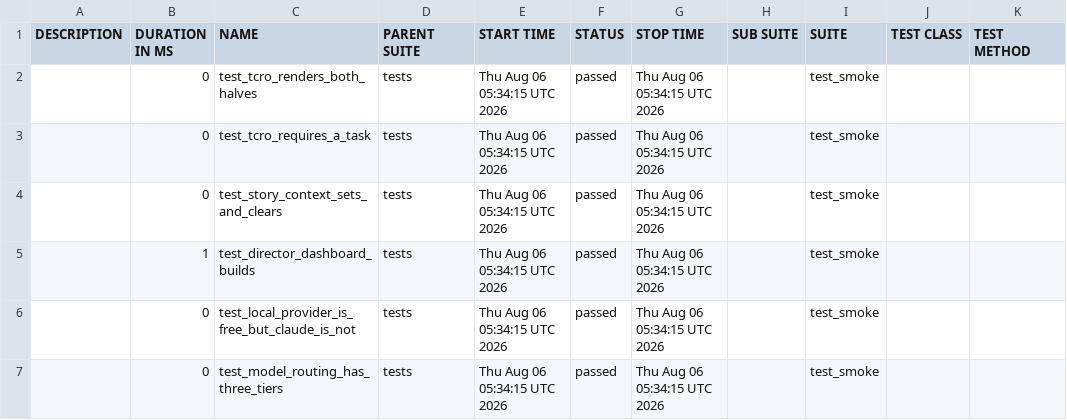
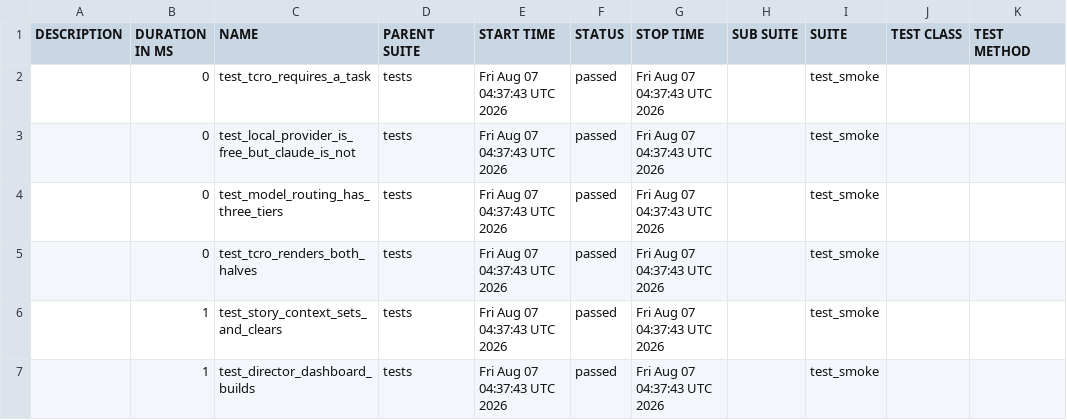
Before and after one commit to Anandraj-pro/OmniTest-AI, a CSV file: data/suites.csv, drawn as a sheet.

```diff
--- a/data/suites.csv
+++ b/data/suites.csv
@@ -1,7 +1,7 @@
 "DESCRIPTION","DURATION IN MS","NAME","PARENT SUITE","START TIME","STATUS","STOP TIME","SUB SUITE","SUITE","TEST CLASS","TEST METHOD"
-"","0","test_tcro_renders_both_halves","tests","Thu Aug 06 05:34:15 UTC 2026","passed","Thu Aug 06 05:34:15 UTC 2026","","test_smoke","",""
-"","0","test_tcro_requires_a_task","tests","Thu Aug 06 05:34:15 UTC 2026","passed","Thu Aug 06 05:34:15 UTC 2026","","test_smoke","",""
-"","0","test_story_context_sets_and_clears","tests","Thu Aug 06 05:34:15 UTC 2026","passed","Thu Aug 06 05:34:15 UTC 2026","","test_smoke","",""
-"","1","test_director_dashboard_builds","tests","Thu Aug 06 05:34:15 UTC 2026","passed","Thu Aug 06 05:34:15 UTC 2026","","test_smoke","",""
-"","0","test_local_provider_is_free_but_claude_is_not","tests","Thu Aug 06 05:34:15 UTC 2026","passed","Thu Aug 06 05:34:15 UTC 2026","","test_smoke","",""
-"","0","test_model_routing_has_three_tiers","tests","Thu Aug 06 05:34:15 UTC 2026","passed","Thu Aug 06 05:34:15 UTC 2026","","test_smoke","",""
+"","0","test_tcro_requires_a_task","tests","Fri Aug 07 04:37:43 UTC 2026","passed","Fri Aug 07 04:37:43 UTC 2026","","test_smoke","",""
+"","0","test_local_provider_is_free_but_claude_is_not","tests","Fri Aug 07 04:37:43 UTC 2026","passed","Fri Aug 07 04:37:43 UTC 2026","","test_smoke","",""
+"","0","test_model_routing_has_three_tiers","tests","Fri Aug 07 04:37:43 UTC 2026","passed","Fri Aug 07 04:37:43 UTC 2026","","test_smoke","",""
+"","0","test_tcro_renders_both_halves","tests","Fri Aug 07 04:37:43 UTC 2026","passed","Fri Aug 07 04:37:43 UTC 2026","","test_smoke","",""
+"","1","test_story_context_sets_and_clears","tests","Fri Aug 07 04:37:43 UTC 2026","passed","Fri Aug 07 04:37:43 UTC 2026","","test_smoke","",""
+"","1","test_director_dashboard_builds","tests","Fri Aug 07 04:37:43 UTC 2026","passed","Fri Aug 07 04:37:43 UTC 2026","","test_smoke","",""
```
Also changed, not shown: 26 other files.
